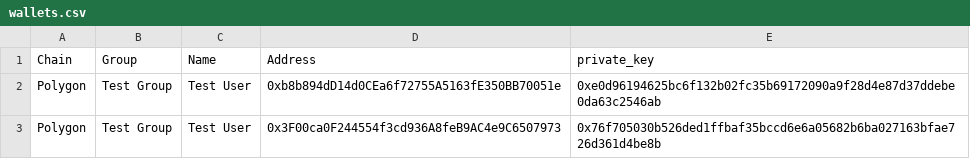
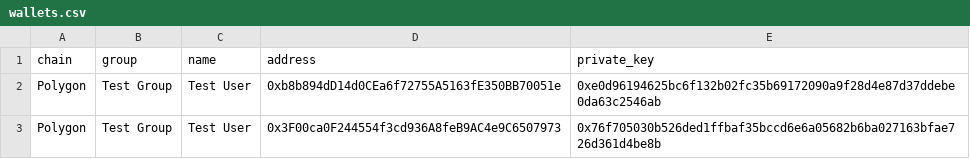
Before and after one commit to Old-Degen/Test, a CSV file: private/wallets.csv, drawn as a sheet.

```diff
--- a/private/wallets.csv
+++ b/private/wallets.csv
@@ -1,2 +1,2 @@
-Chain,Group,Name,Address,private_key
+chain,group,name,address,private_key
 Polygon,Test Group,Test User,0xb8b894dD14d0CEa6f72755A5163fE350BB70051e,0xe0d96194625bc6f132b02fc35b69172090a9f28d4e87d37ddebe0da63c2546ab
```
Also changed, not shown: 8 other files.
